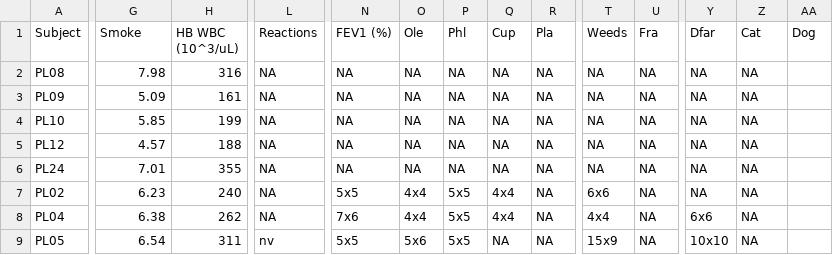
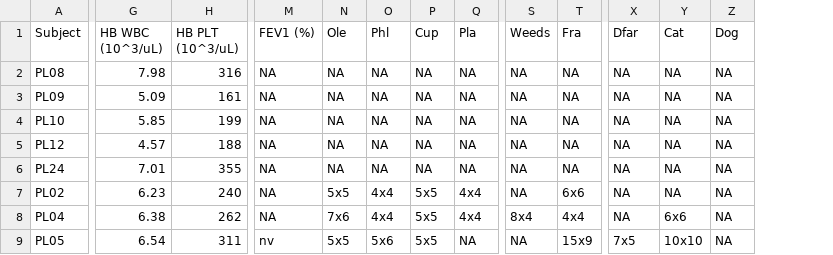
Before and after one commit to Andrea290799/PhD-Thesis-Data-Repository, a CSV file: chapter_2/patients.csv, drawn as a sheet; only a part is shown, gaps mark what is left out; removed rows and columns are numbered as before the commit, all else as after; the diff covers the shown part only; the diff names each change by its address in the sheet, - before the commit and + after, or states it on an @@ line.

Commit message:
Update patients.csv

```diff
--- a/chapter_2/patients.csv
+++ b/chapter_2/patients.csv
-column L (Reactions), rows 2-9: NA | NA | NA | NA | NA | NA | NA | nv
-G1: Smoke
+G1: HB WBC (10^3/uL)
-H1: HB WBC (10^3/uL)
+H1: HB PLT (10^3/uL)
-Z2:Z9 (Dog): (empty)
+Z2:Z9 (Dog): NA
-M7 (FEV1 (%)): 5x5
+M7 (FEV1 (%)): NA
-N7 (Ole): 4x4
+N7 (Ole): 5x5
-O7:O8 (Phl): 5x5
+O7:O8 (Phl): 4x4
-P7:P8 (Cup): 4x4
+P7:P8 (Cup): 5x5
-Q7:Q8 (Pla): NA
+Q7:Q8 (Pla): 4x4
-S7 (Weeds): 6x6
+S7 (Weeds): NA
-T7 (Fra): NA
+T7 (Fra): 6x6
-M8 (FEV1 (%)): 7x6
+M8 (FEV1 (%)): NA
-N8 (Ole): 4x4
+N8 (Ole): 7x6
-S8 (Weeds): 4x4
+S8 (Weeds): 8x4
-T8 (Fra): NA
+T8 (Fra): 4x4
-X8 (Dfar): 6x6
+X8 (Dfar): NA
-Y8 (Cat): NA
+Y8 (Cat): 6x6
-M9 (FEV1 (%)): 5x5
+M9 (FEV1 (%)): nv
-N9 (Ole): 5x6
+N9 (Ole): 5x5
-O9 (Phl): 5x5
+O9 (Phl): 5x6
-P9 (Cup): NA
+P9 (Cup): 5x5
-S9 (Weeds): 15x9
+S9 (Weeds): NA
-T9 (Fra): NA
+T9 (Fra): 15x9
-X9 (Dfar): 10x10
+X9 (Dfar): 7x5
-Y9 (Cat): NA
+Y9 (Cat): 10x10
```
Also changed, not shown: 59 edited cells elsewhere in this file.
